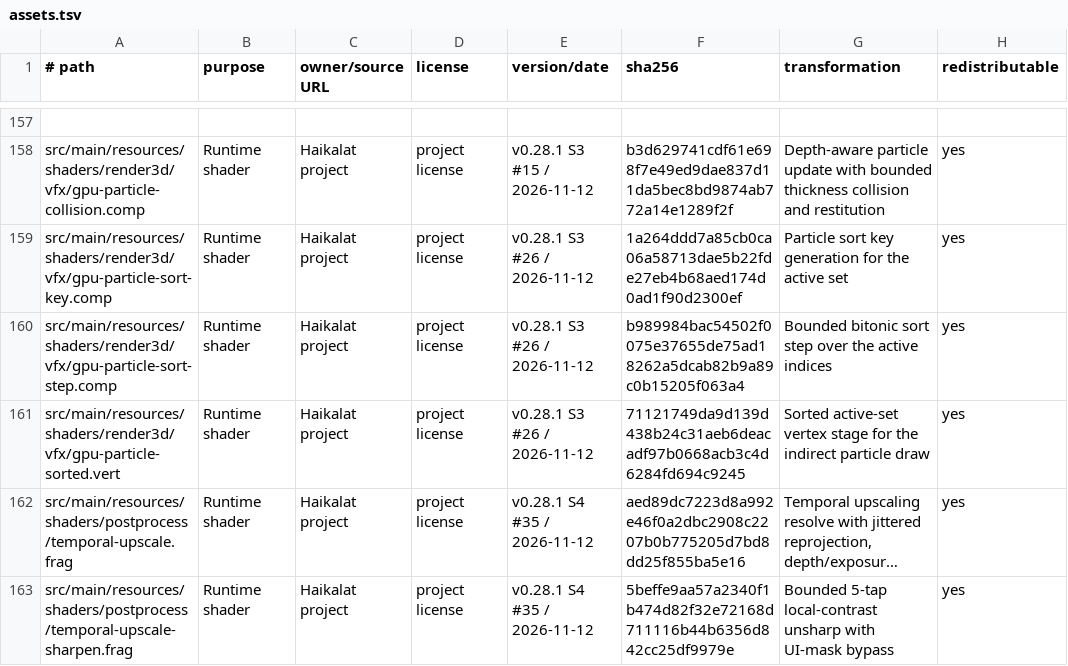
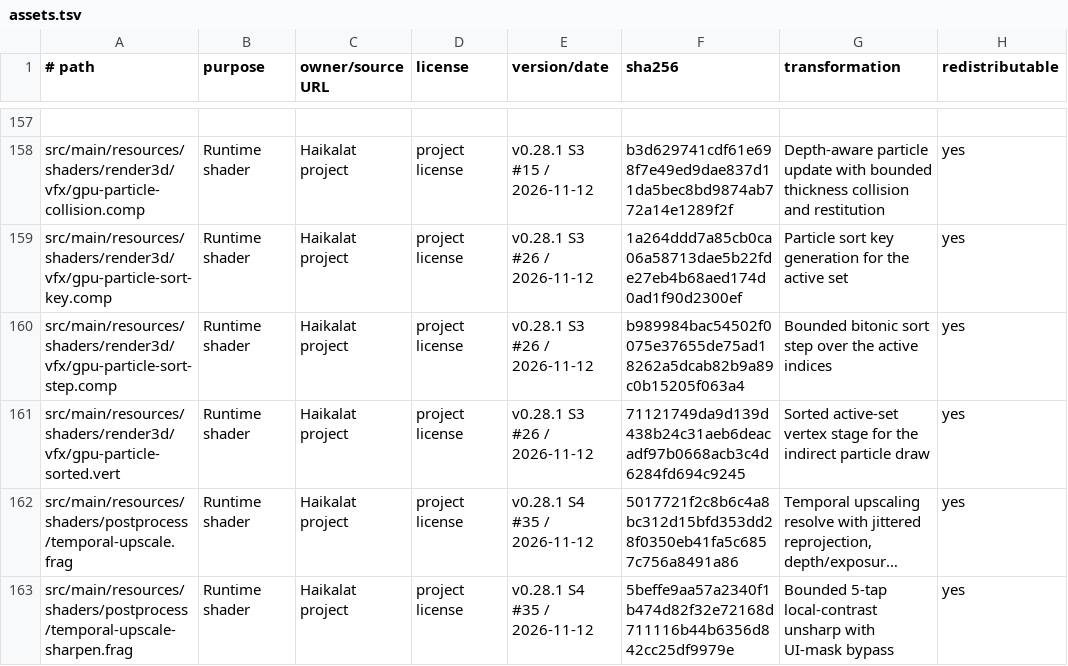
Before and after one commit to KLjiana/haikalat, a TSV file: docs/licenses/assets.tsv, drawn as a sheet; only a part is shown, gaps mark what is left out; long unchanged cells end in …; the diff names each change by its address in the sheet, - before the commit and + after, or states it on an @@ line.

```diff
--- a/docs/licenses/assets.tsv
+++ b/docs/licenses/assets.tsv
-F162 (sha256): aed89dc7223d8a992e46f0a2dbc2908c2207b0b775205d7bd8dd25f855ba5e16
+F162 (sha256): 5017721f2c8b6c4a8bc312d15bfd353dd28f0350eb41fa5c6857c756a8491a86
```
Also changed, not shown: 5 other files.
